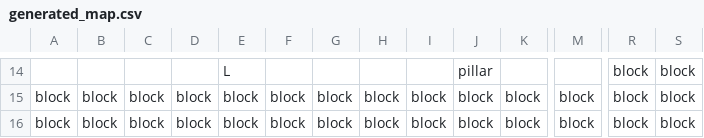
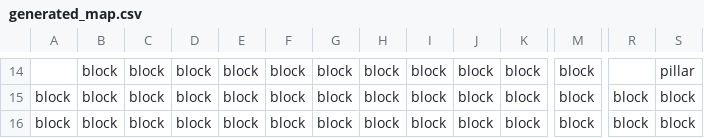
Before and after one commit to rdfaith/library_of_babel, a CSV file: assets/levels/generated_map.csv, drawn as a sheet; only a part is shown, gaps mark what is left out; the diff covers the shown part only; the diff names each change by its address in the sheet, - before the commit and + after, or states it on an @@ line.

```diff
--- a/assets/levels/generated_map.csv
+++ b/assets/levels/generated_map.csv
-B14: (empty)
+B14: block
-C14: (empty)
+C14: block
-D14: (empty)
+D14: block
-E14: L
+E14: block
-F14: (empty)
+F14: block
-G14: (empty)
+G14: block
-H14: (empty)
+H14: block
-I14: (empty)
+I14: block
-J14: pillar
+J14: block
-K14: (empty)
+K14: block
-M14: (empty)
+M14: block
-R14: block
+R14: (empty)
-S14: block
+S14: pillar
```
Also changed, not shown: 6 added rows, 6 removed rows and 28 edited cells elsewhere in this file, assets/levels/test_map_no_interactable.csv, 15 other files.
